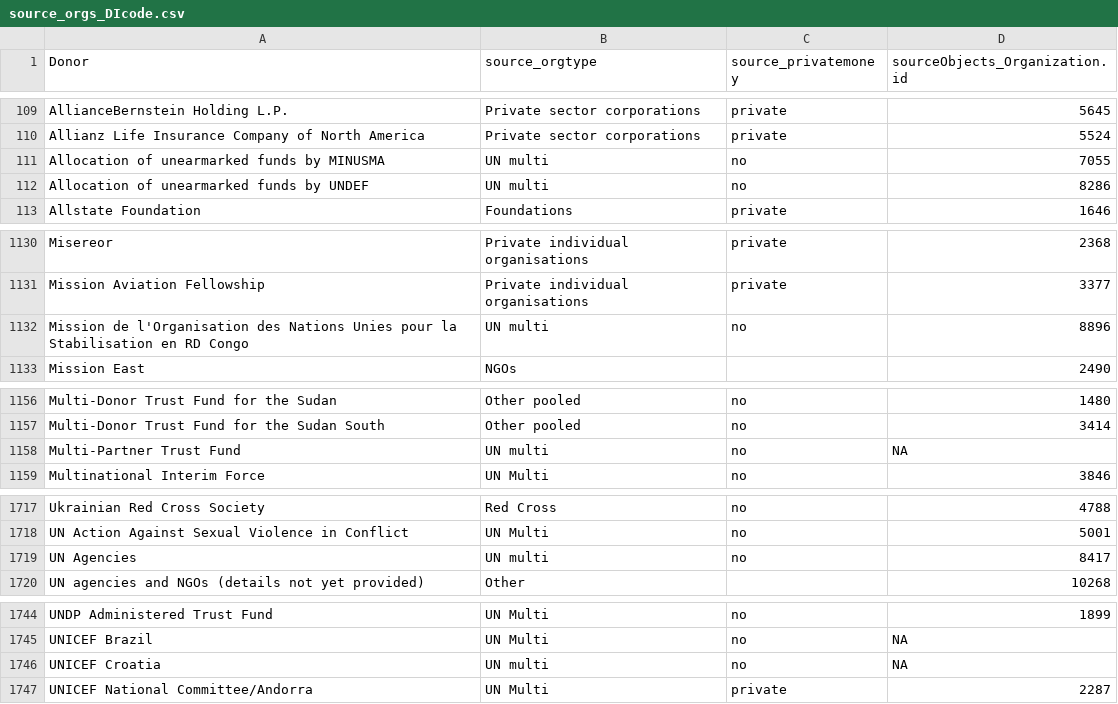
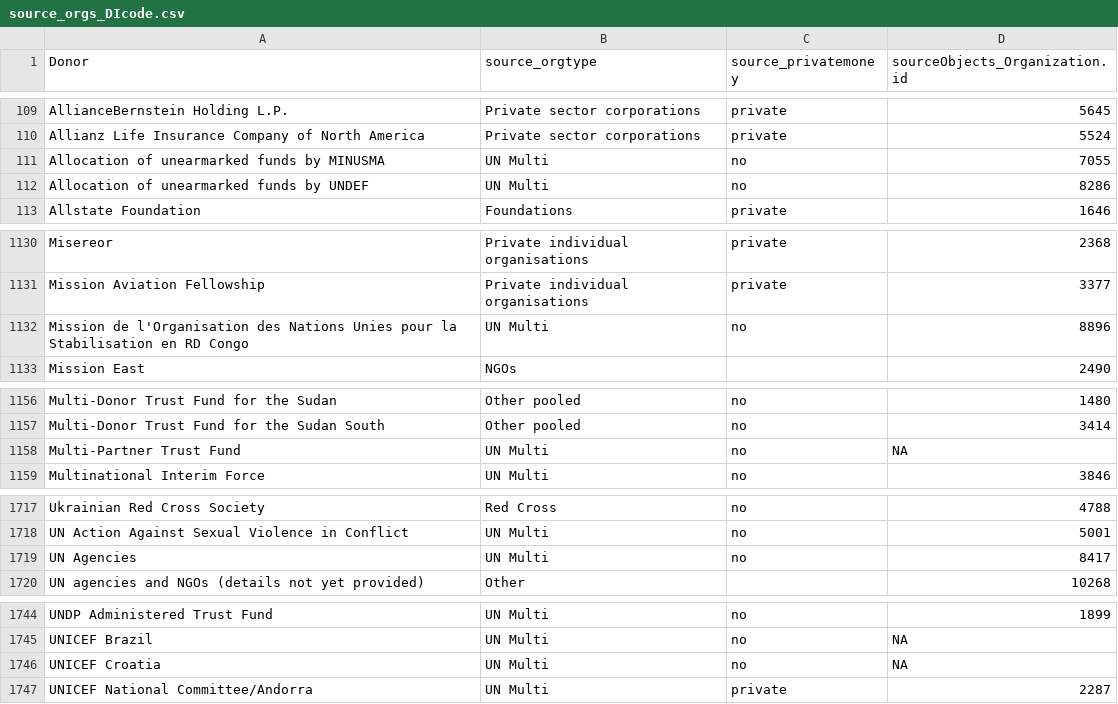
Before and after one commit to devinit/gha_automation, a CSV file: reference_datasets/source_orgs_DIcode.csv, drawn as a sheet; only a part is shown, gaps mark what is left out; the diff covers the shown part only.

Commit message:
Aggregate multiple filled in orgtypes

```diff
--- a/reference_datasets/source_orgs_DIcode.csv
+++ b/reference_datasets/source_orgs_DIcode.csv
@@ -110,4 +110,4 @@ AllianceBernstein Holding L.P.,Private sector corporations,private,5645
 Allianz Life Insurance Company of North America,Private sector corporations,private,5524
-Allocation of unearmarked funds by MINUSMA,UN multi,no,7055
-Allocation of unearmarked funds by UNDEF,UN multi,no,8286
+Allocation of unearmarked funds by MINUSMA,UN Multi,no,7055
+Allocation of unearmarked funds by UNDEF,UN Multi,no,8286
 Allstate Foundation,Foundations,private,1646
@@ -1131,3 +1131,3 @@ Misereor,Private individual organisations,private,2368
 Mission Aviation Fellowship,Private individual organisations,private,3377
-Mission de l'Organisation des Nations Unies pour la Stabilisation en RD Congo,UN multi,no,8896
+Mission de l'Organisation des Nations Unies pour la Stabilisation en RD Congo,UN Multi,no,8896
 Mission East,NGOs,,2490
@@ -1157,3 +1157,3 @@ Multi-Donor Trust Fund for the Sudan,Other pooled,no,1480
 Multi-Donor Trust Fund for the Sudan South,Other pooled,no,3414
-Multi-Partner Trust Fund,UN multi,no,NA
+Multi-Partner Trust Fund,UN Multi,no,NA
 Multinational Interim Force,UN Multi,no,3846
@@ -1718,3 +1718,3 @@ Ukrainian Red Cross Society,Red Cross,no,4788
 UN Action Against Sexual Violence in Conflict,UN Multi,no,5001
-UN Agencies,UN multi,no,8417
+UN Agencies,UN Multi,no,8417
 UN agencies and NGOs (details not yet provided),Other,,10268
@@ -1745,3 +1745,3 @@ UNDP Administered Trust Fund,UN Multi,no,1899
 UNICEF Brazil,UN Multi,no,NA
-UNICEF Croatia,UN multi,no,NA
+UNICEF Croatia,UN Multi,no,NA
 UNICEF National Committee/Andorra,UN Multi,private,2287
```
Also changed, not shown: 2 edited cells elsewhere in this file, 3 other files.
